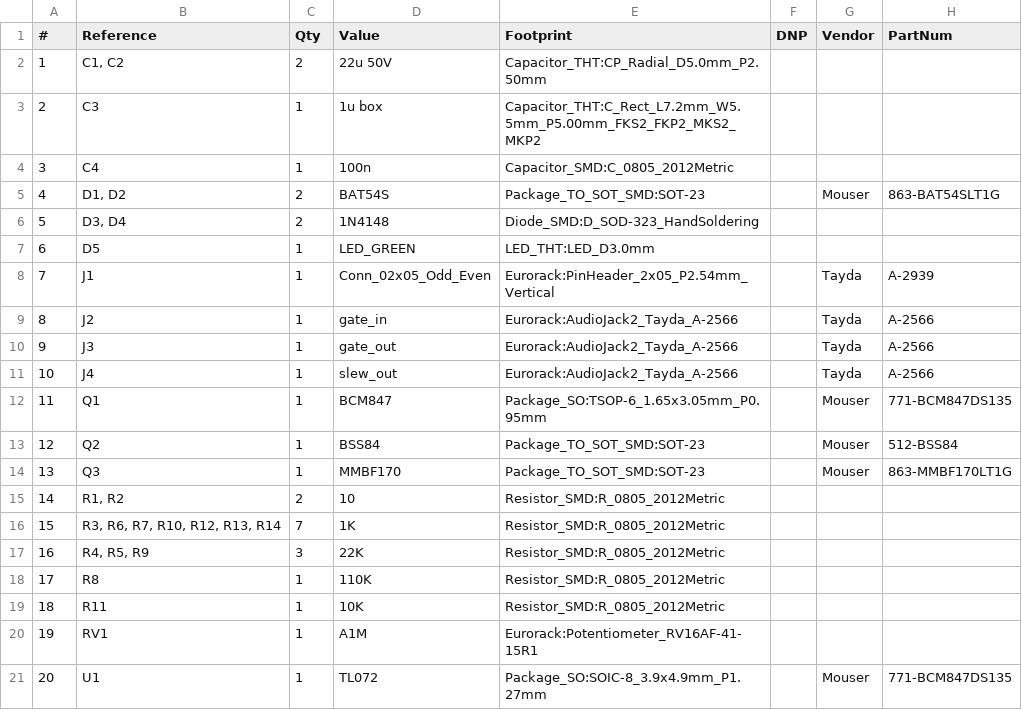
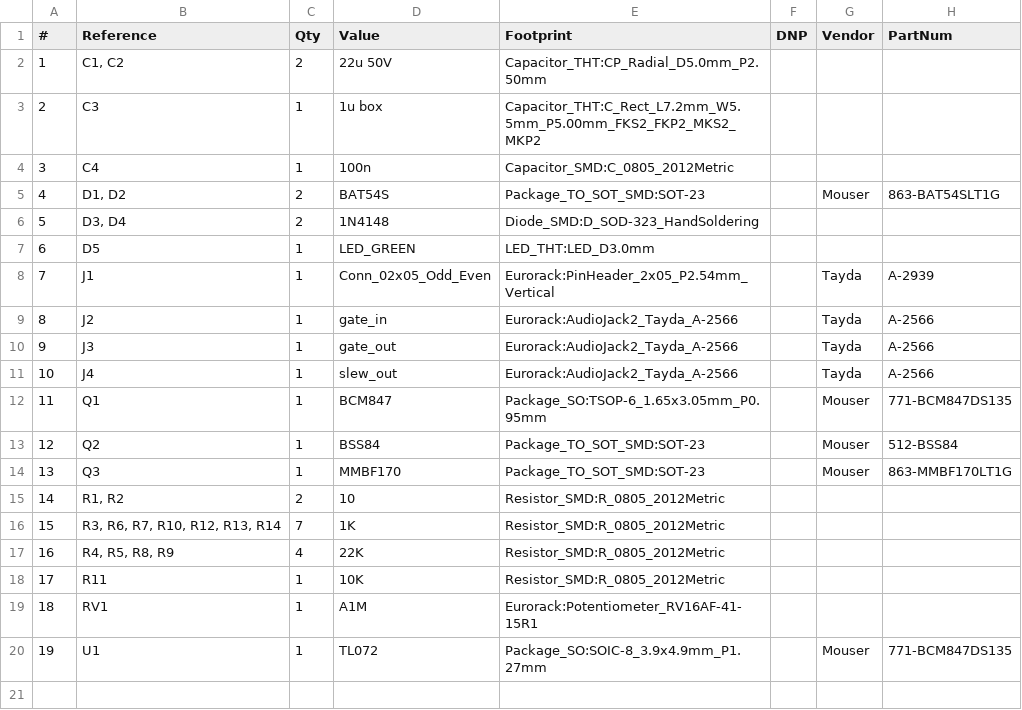
Before and after one commit to thismatters/EurorackGateDelay, a CSV file: gate-delay.csv, drawn as a sheet; removed rows and columns are numbered as before the commit, all else as after; the diff names each change by its address in the sheet, - before the commit and + after, or states it on an @@ line.

```diff
--- a/gate-delay.csv
+++ b/gate-delay.csv
-B17 (Reference): R4, R5, R9
+B17 (Reference): R4, R5, R8, R9
-C17 (Qty): 3
+C17 (Qty): 4
-row 18: 17 | R8 | 1 | 110K | Resistor_SMD:R_0805_2012Metric
@@ column A (#) renumbered from row 18 down @@
```
Also changed, not shown: 4 other files.
